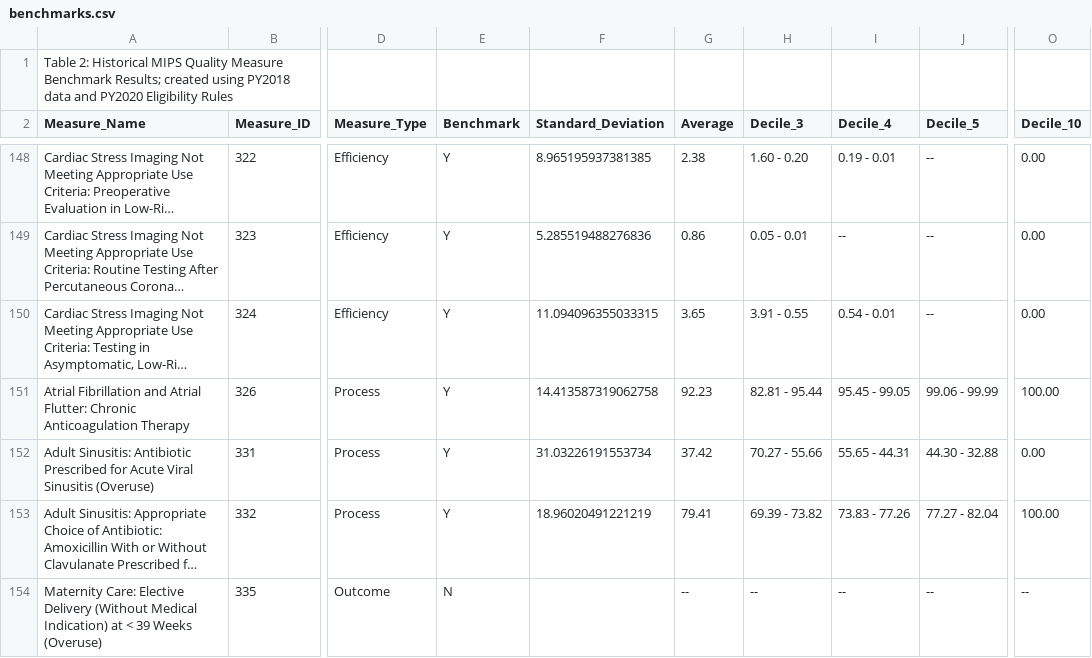
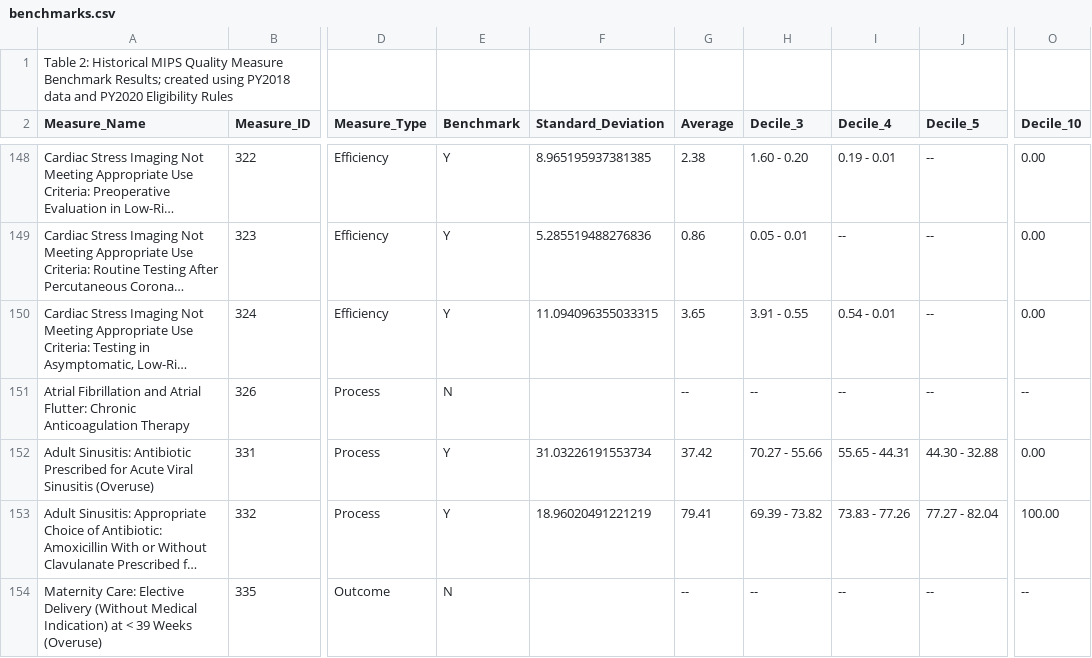
Before and after one commit to CMSgov/qpp-measures-data, a CSV file: staging/2022/benchmarks/benchmarks.csv, drawn as a sheet; only a part is shown, gaps mark what is left out; long unchanged cells end in …; the diff names each change by its address in the sheet, - before the commit and + after, or states it on an @@ line.

```diff
--- a/staging/2022/benchmarks/benchmarks.csv
+++ b/staging/2022/benchmarks/benchmarks.csv
-E151 (Benchmark): Y
+E151 (Benchmark): N
-F151 (Standard_Deviation): 14.413587319062758
+F151 (Standard_Deviation): (empty)
-G151 (Average): 92.23
+G151 (Average): --
-H151 (Decile_3): 82.81 - 95.44
+H151 (Decile_3): --
-I151 (Decile_4): 95.45 - 99.05
+I151 (Decile_4): --
-J151 (Decile_5): 99.06 - 99.99
+J151 (Decile_5): --
-O151 (Decile_10): 100.00
+O151 (Decile_10): --
```
Also changed, not shown: staging/2021/benchmarks/benchmarks_mcc.csv, util/measures/2022/benchmark-metadata.csv, 13 other files.
